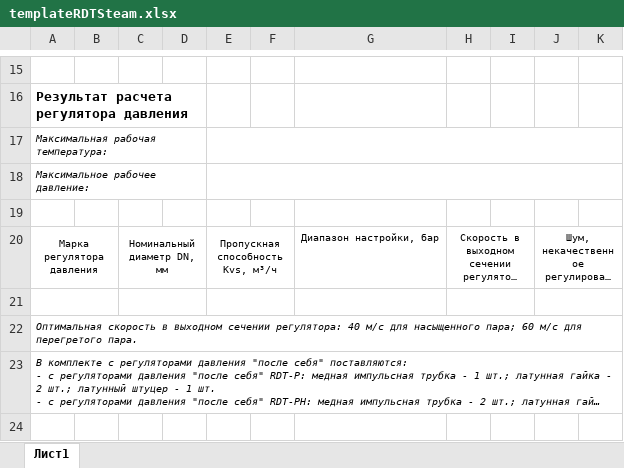
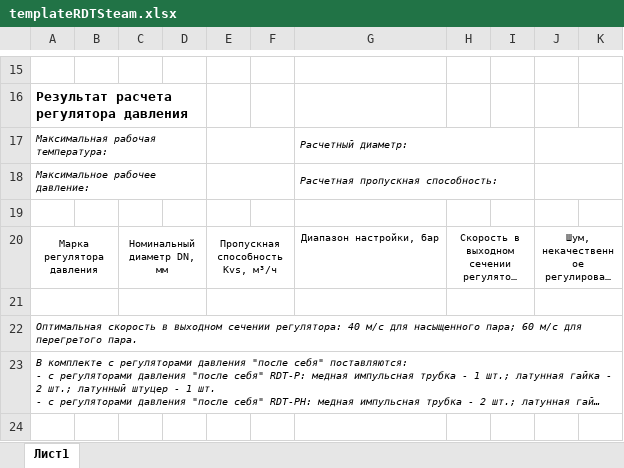
Before and after one commit to PaZa96/TeplosilaWeb, an Excel workbook: TeplosilaWeb/Content/templates/templateRDTSteam.xlsx, sheet Лист1, drawn as a sheet; only a part is shown, gaps mark what is left out; long unchanged cells end in …; values as stored, in another font and other column widths than the file's, no borders; charts and pictures not drawn; the diff names each change by its address in the sheet, - before the commit and + after, or states it on an @@ line.

```diff
--- a/TeplosilaWeb/Content/templates/templateRDTSteam.xlsx (sheet Лист1)
+++ b/TeplosilaWeb/Content/templates/templateRDTSteam.xlsx (sheet Лист1)
-E17:K17 merged
+E17:F17 merged
-G17: (empty)
+G17: Расчетный диаметр:
+G17:I17 merged
+J17:K17 merged
-E18:K18 merged
+E18:F18 merged
-G18: (empty)
+G18: Расчетная пропускная способность:
+G18:I18 merged
+J18:K18 merged
```
Also changed, not shown: TeplosilaWeb/Content/templates/templateRDT-B.xlsx, TeplosilaWeb/Content/templates/templateRDT-P,RDT-PH.xlsx, 9 other files.
